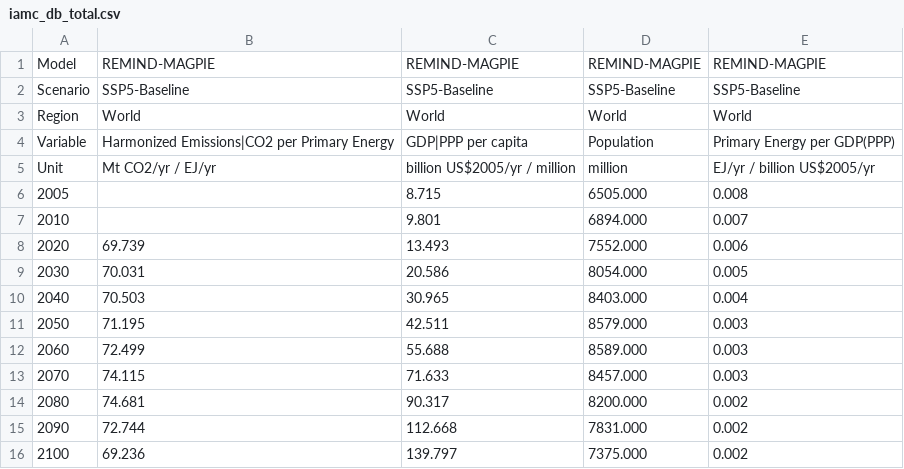
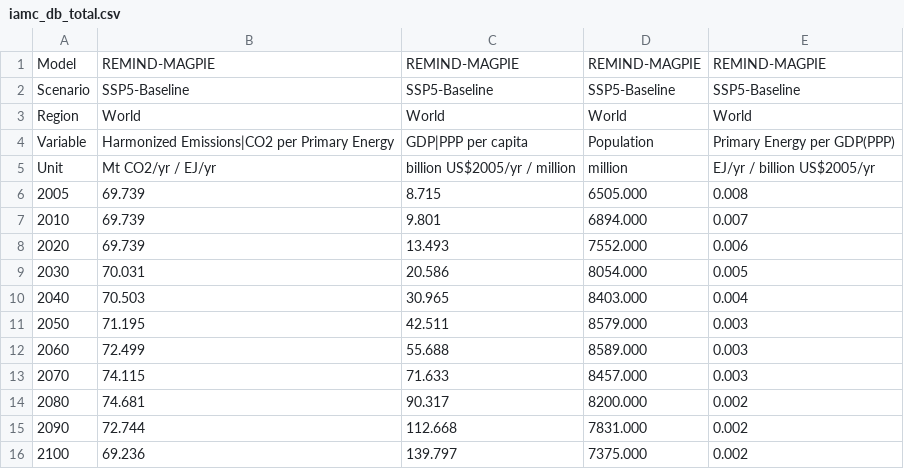
Before and after one commit to quincy396/Climate-Econonmy-Model, a CSV file: Climate Econ/assignment1/data/iamc_db_total.csv, drawn as a sheet.

```diff
--- a/Climate Econ/assignment1/data/iamc_db_total.csv
+++ b/Climate Econ/assignment1/data/iamc_db_total.csv
@@ -5,4 +5,4 @@ Variable,Harmonized Emissions|CO2 per Primary Energy,GDP|PPP per capita,Populati
 Unit,Mt CO2/yr / EJ/yr,billion US$2005/yr / million,million,EJ/yr / billion US$2005/yr
-2005,,8.715,6505.000,0.008
-2010,,9.801,6894.000,0.007
+2005,69.739,8.715,6505.000,0.008
+2010,69.739,9.801,6894.000,0.007
 2020,69.739,13.493,7552.000,0.006
```
Also changed, not shown: 1 other file.
